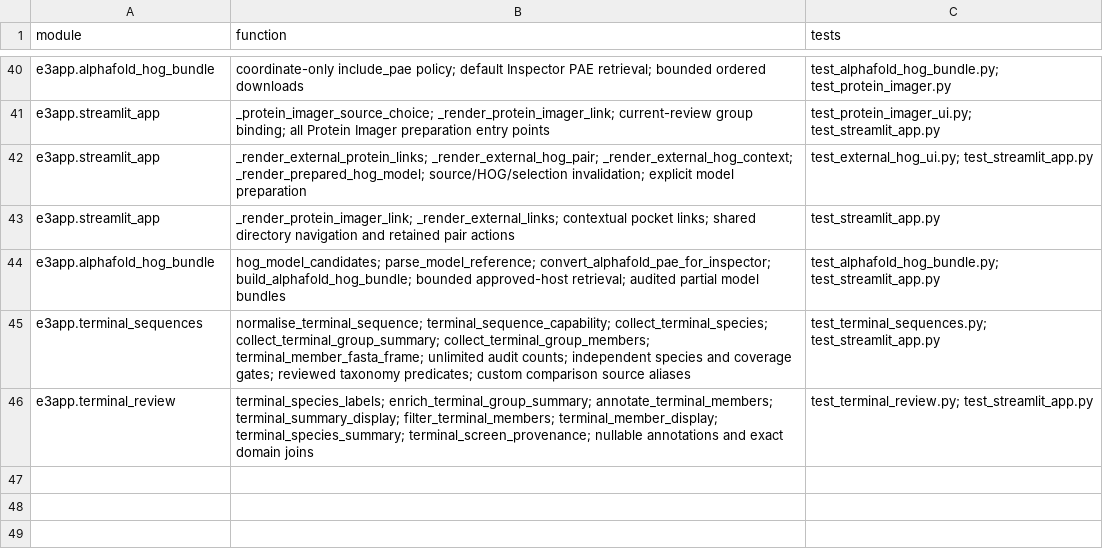
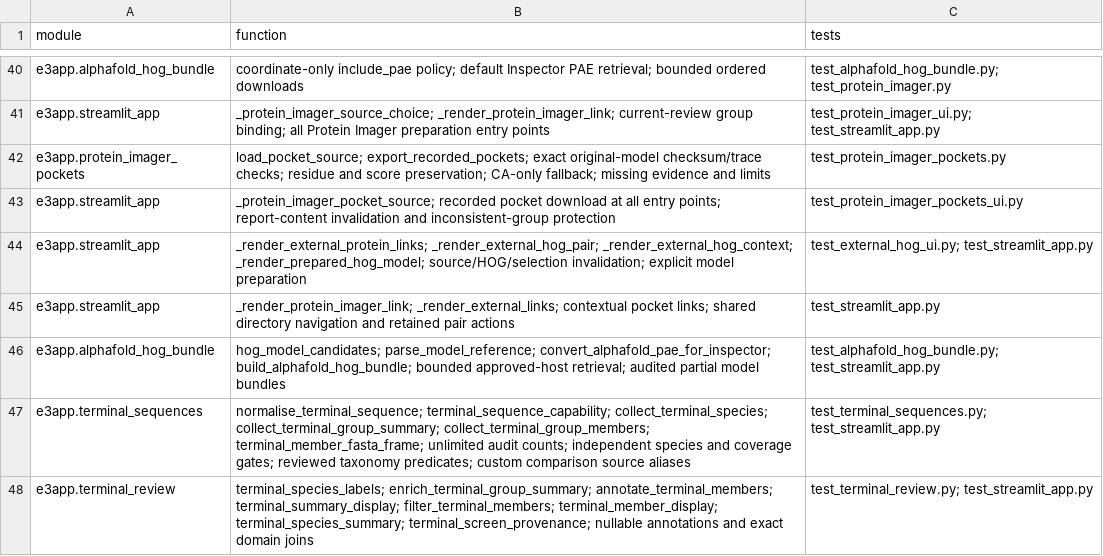
Before and after one commit to peterthorpe5/E3_project_draft, a TSV file: e3_python_app/docs/TEST_TRACEABILITY.tsv, drawn as a sheet; only a part is shown, gaps mark what is left out.

```diff
--- a/e3_python_app/docs/TEST_TRACEABILITY.tsv
+++ b/e3_python_app/docs/TEST_TRACEABILITY.tsv
@@ -41,2 +41,4 @@ e3app.alphafold_hog_bundle	coordinate-only include_pae policy; default Inspector
 e3app.streamlit_app	_protein_imager_source_choice; _render_protein_imager_link; current-review group binding; all Protein Imager preparation entry points	test_protein_imager_ui.py; test_streamlit_app.py
+e3app.protein_imager_pockets	load_pocket_source; export_recorded_pockets; exact original-model checksum/trace checks; residue and score preservation; CA-only fallback; missing evidence and limits	test_protein_imager_pockets.py
+e3app.streamlit_app	_protein_imager_pocket_source; recorded pocket download at all entry points; report-content invalidation and inconsistent-group protection	test_protein_imager_pockets_ui.py
 e3app.streamlit_app	_render_external_protein_links; _render_external_hog_pair; _render_external_hog_context; _render_prepared_hog_model; source/HOG/selection invalidation; explicit model preparation	test_external_hog_ui.py; test_streamlit_app.py
```
Also changed, not shown: 12 other files.
